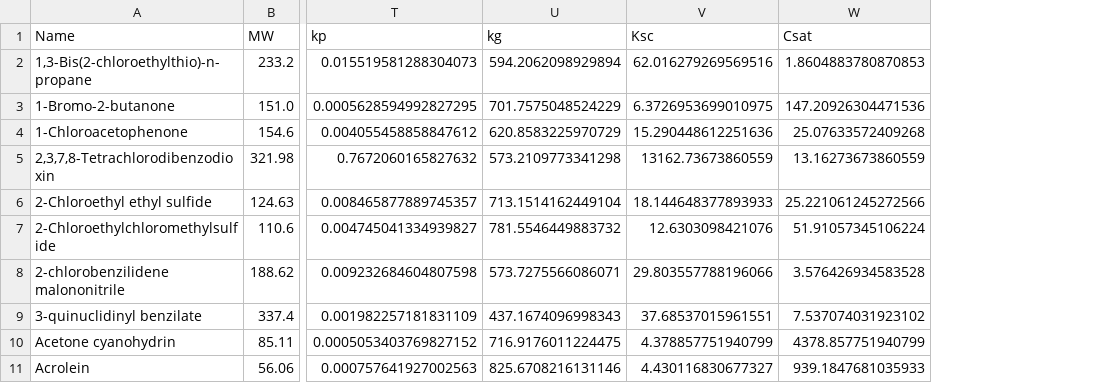
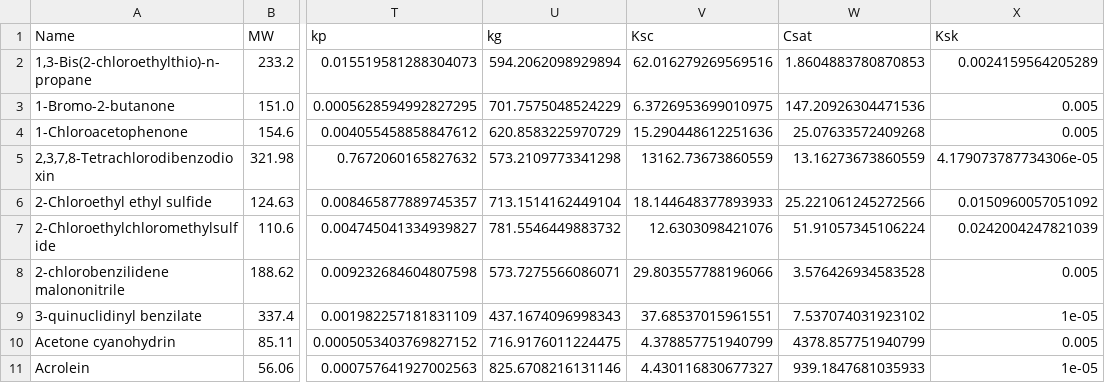
Before and after one commit to aditn2003/chemical-web-app, a CSV file: chemicals_with_mo_chi_d.csv, drawn as a sheet; only a part is shown, gaps mark what is left out; the diff names each change by its address in the sheet, - before the commit and + after, or states it on an @@ line.

```diff
--- a/chemicals_with_mo_chi_d.csv
+++ b/chemicals_with_mo_chi_d.csv
+column X (Ksk), rows 2-11: 0.0024159564205289 | 0.005 | 0.005 | 4.179073787734306e-05 | 0.0150960057051092 | 0.0242004247821039 | 0.005 | 1e-05 | 0.005 | 1e-05
```
Also changed, not shown: backend/kr_predictions_135.csv, 2 other files.
